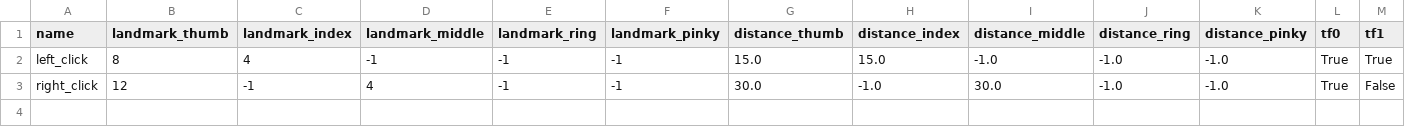
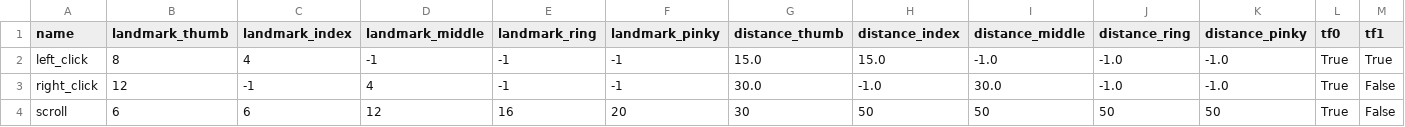
Before and after one commit to ThomasClifton/NoMouse, a CSV file: hand_gestures_data.csv, drawn as a sheet; only a part is shown; rows hold the shown columns only; the diff names each change by its address in the sheet, - before the commit and + after, or states it on an @@ line.

Commit message:
Scrolling merged

```diff
--- a/hand_gestures_data.csv
+++ b/hand_gestures_data.csv
+row 4: scroll | 6 | 6 | 12 | 16 | 20 | 30 | 50 | 50 | 50 | 50 | True | False
```
Also changed, not shown: 1 other file.
